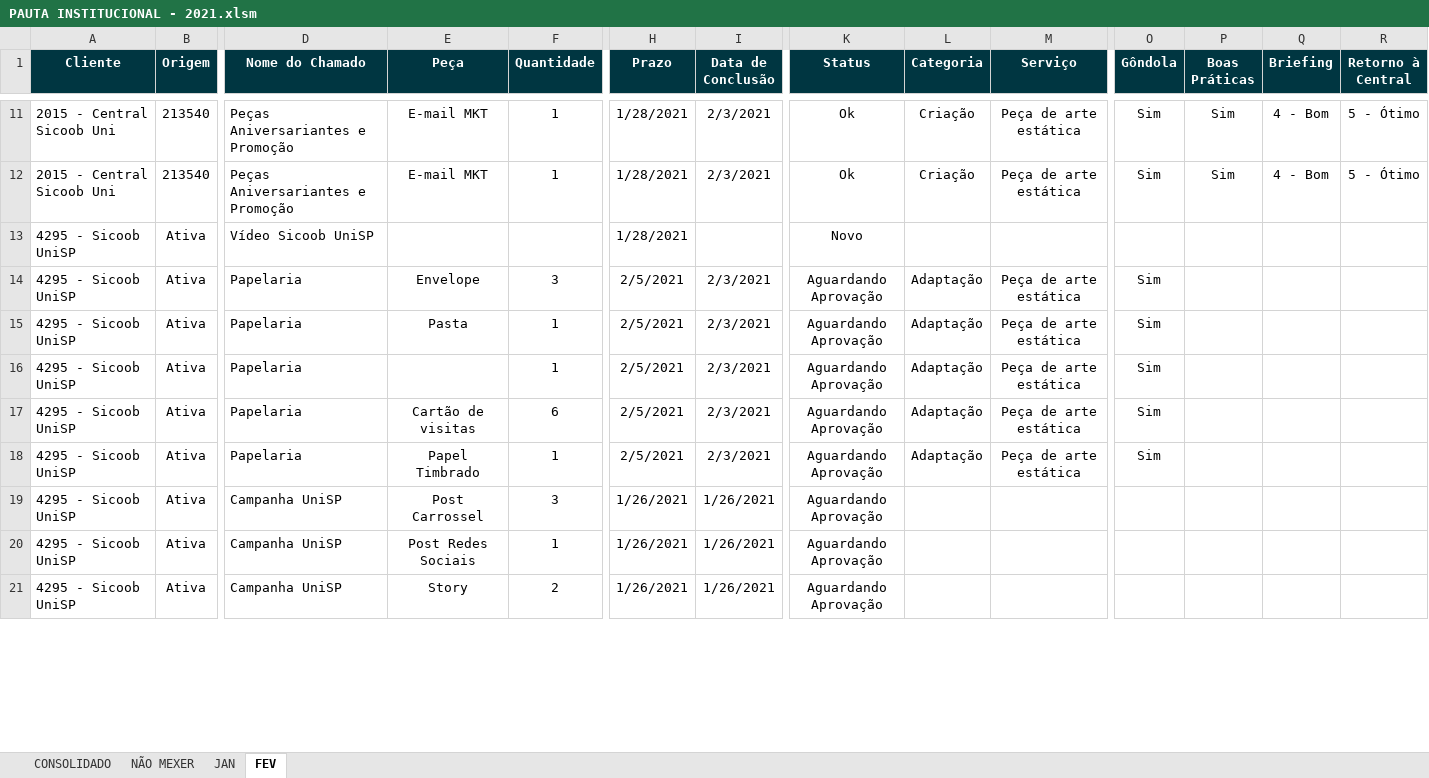
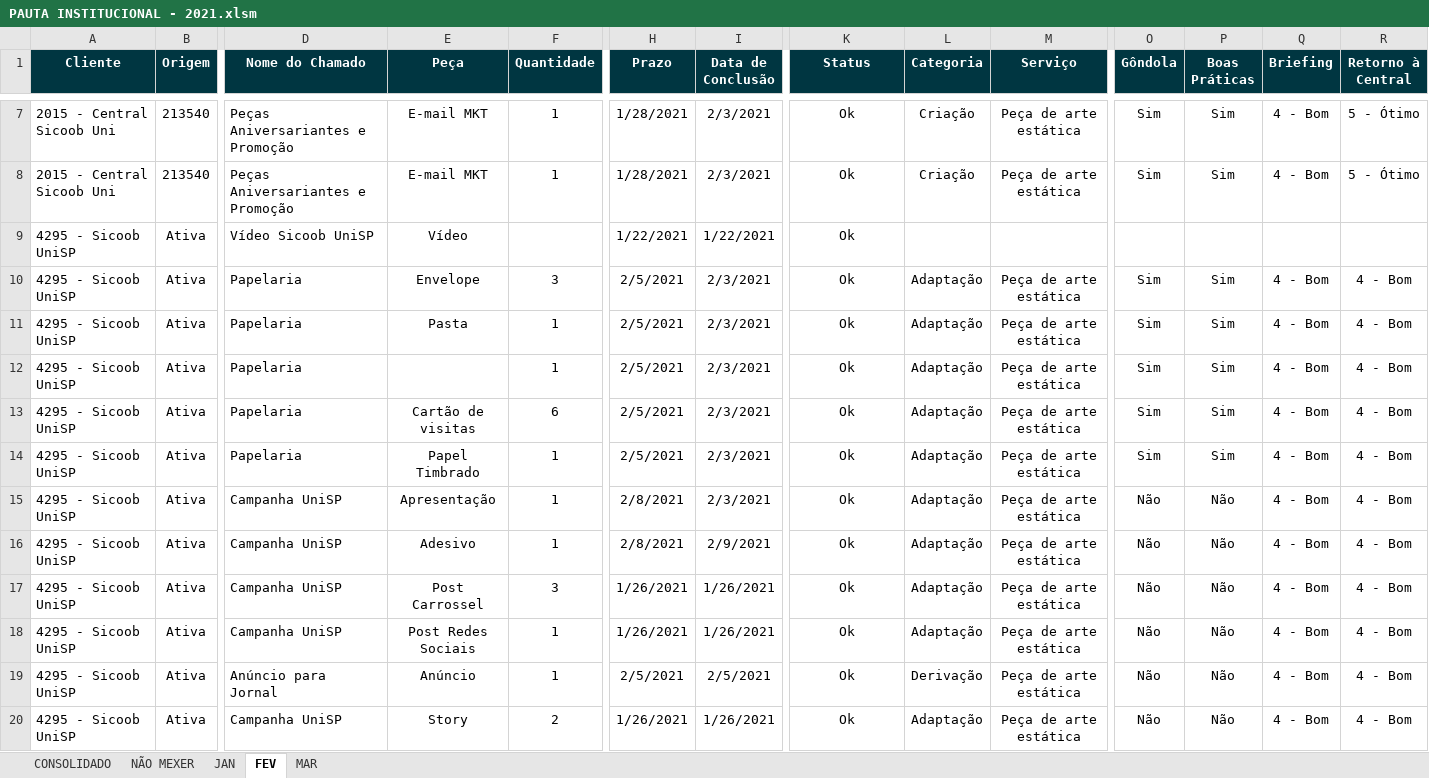
Before and after one commit to pedro-longhin/Repository, an Excel workbook: PAUTA INSTITUCIONAL - 2021.xlsm, sheet FEV, drawn as a sheet; only a part is shown, gaps mark what is left out; values as stored, in another font and other column widths than the file's, no borders; conditional formats and table styles not drawn; addresses are those after the commit; rows hold the shown columns only; the diff covers the shown part only; the diff names each change by its address in the sheet, - before the commit and + after, or states it on an @@ line.

```diff
--- a/PAUTA INSTITUCIONAL - 2021.xlsm (sheet FEV)
+++ b/PAUTA INSTITUCIONAL - 2021.xlsm (sheet FEV)
+sheet tab: MAR
-E9 (Peça): (empty)
+E9 (Peça): Vídeo
-H9 (Prazo): 1/28/2021
+H9 (Prazo): 1/22/2021
-I9 (Data de Conclusão): (empty)
+I9 (Data de Conclusão): 1/22/2021
-K9 (Status): Novo
+K9 (Status): Ok
-K10:K14 (Status): Aguardando Aprovação
+K10:K14 (Status): Ok
-P10:P14 (Boas Práticas): (empty)
+P10:P14 (Boas Práticas): Sim
-Q10:Q14 (Briefing): (empty)
+Q10:Q14 (Briefing): 4 - Bom
-R10:R14 (Retorno à Central): (empty)
+R10:R14 (Retorno à Central): 4 - Bom
+row 15: 4295 - Sicoob UniSP | Ativa | Campanha UniSP | Apresentação | 1 | 2/8/2021 | 2/3/2021 | Ok | Adaptação | Peça de arte estática | Não | Não | 4 - Bom | 4 - Bom
+row 16: 4295 - Sicoob UniSP | Ativa | Campanha UniSP | Adesivo | 1 | 2/8/2021 | 2/9/2021 | Ok | Adaptação | Peça de arte estática | Não | Não | 4 - Bom | 4 - Bom
-K17:K18 (Status): Aguardando Aprovação
+K17:K18 (Status): Ok
-L17:L18 (Categoria): (empty)
+L17:L18 (Categoria): Adaptação
-M17:M18 (Serviço): (empty)
+M17:M18 (Serviço): Peça de arte estática
-O17:O18 (Gôndola): (empty)
+O17:O18 (Gôndola): Não
-P17:P18 (Boas Práticas): (empty)
+P17:P18 (Boas Práticas): Não
-Q17:Q18 (Briefing): (empty)
+Q17:Q18 (Briefing): 4 - Bom
-R17:R18 (Retorno à Central): (empty)
+R17:R18 (Retorno à Central): 4 - Bom
+row 19: 4295 - Sicoob UniSP | Ativa | Anúncio para Jornal | Anúncio | 1 | 2/5/2021 | 2/5/2021 | Ok | Derivação | Peça de arte estática | Não | Não | 4 - Bom | 4 - Bom
-K20 (Status): Aguardando Aprovação
+K20 (Status): Ok
-L20 (Categoria): (empty)
+L20 (Categoria): Adaptação
-M20 (Serviço): (empty)
+M20 (Serviço): Peça de arte estática
-O20 (Gôndola): (empty)
+O20 (Gôndola): Não
-P20 (Boas Práticas): (empty)
+P20 (Boas Práticas): Não
-Q20 (Briefing): (empty)
+Q20 (Briefing): 4 - Bom
-R20 (Retorno à Central): (empty)
+R20 (Retorno à Central): 4 - Bom
```
Also changed, not shown: 67 added rows, 29 removed rows, 431 edited cells and cell formats elsewhere in this sheet, sheet CONSOLIDADO, sheet NÃO MEXER, sheet JAN.
